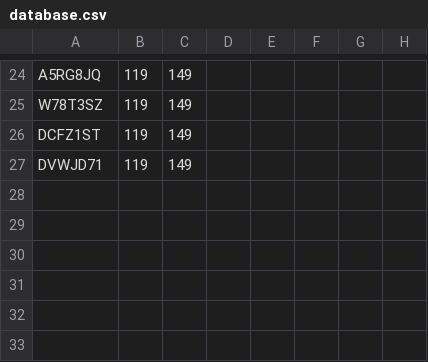
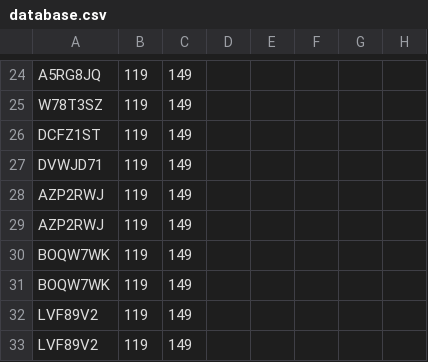
Before and after one commit to Piemontez/rap3df-database, a CSV file: rap3df_data/database.csv, drawn as a sheet; only a part is shown, gaps mark what is left out.

Commit message:
11/10/2017

```diff
--- a/rap3df_data/database.csv
+++ b/rap3df_data/database.csv
@@ -27 +27,7 @@ DCFZ1ST;119;149;
 DVWJD71;119;149;
+AZP2RWJ;119;149;
+AZP2RWJ;119;149;
+BOQW7WK;119;149;
+BOQW7WK;119;149;
+LVF89V2;119;149;
+LVF89V2;119;149;
```
